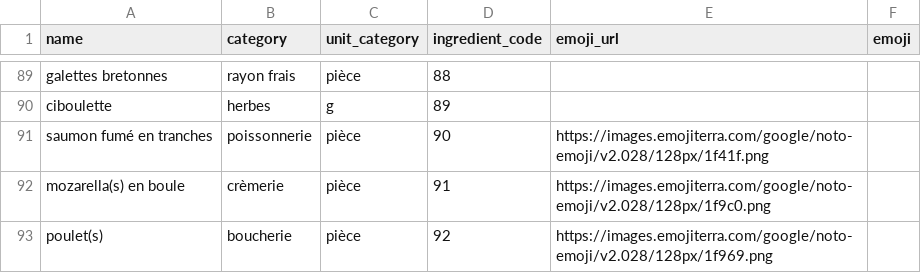
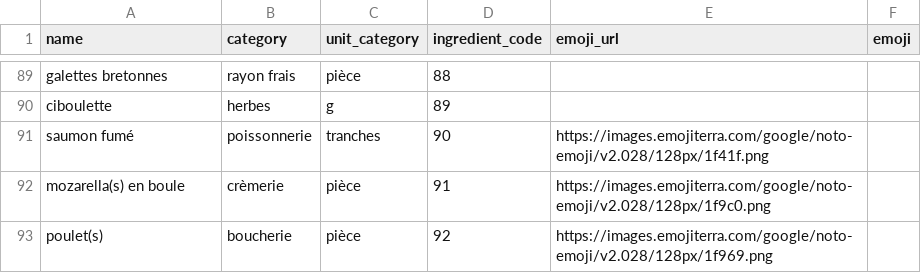
Before and after one commit to JadeCathleen/my-batch-cooker, a CSV file: lib/seeds/ingredients_seed.csv, drawn as a sheet; only a part is shown, gaps mark what is left out.

Commit message:
modif pour le saumon en tranches...

```diff
--- a/lib/seeds/ingredients_seed.csv
+++ b/lib/seeds/ingredients_seed.csv
@@ -90,3 +90,3 @@ galettes bretonnes,rayon frais,pièce,88,,
 ciboulette,herbes,g,89,,
-saumon fumé en tranches,poissonnerie,pièce,90,https://images.emojiterra.com/google/noto-emoji/v2.028/128px/1f41f.png,
+saumon fumé,poissonnerie,tranches,90,https://images.emojiterra.com/google/noto-emoji/v2.028/128px/1f41f.png,
 mozarella(s) en boule,crèmerie,pièce,91,https://images.emojiterra.com/google/noto-emoji/v2.028/128px/1f9c0.png,
```
